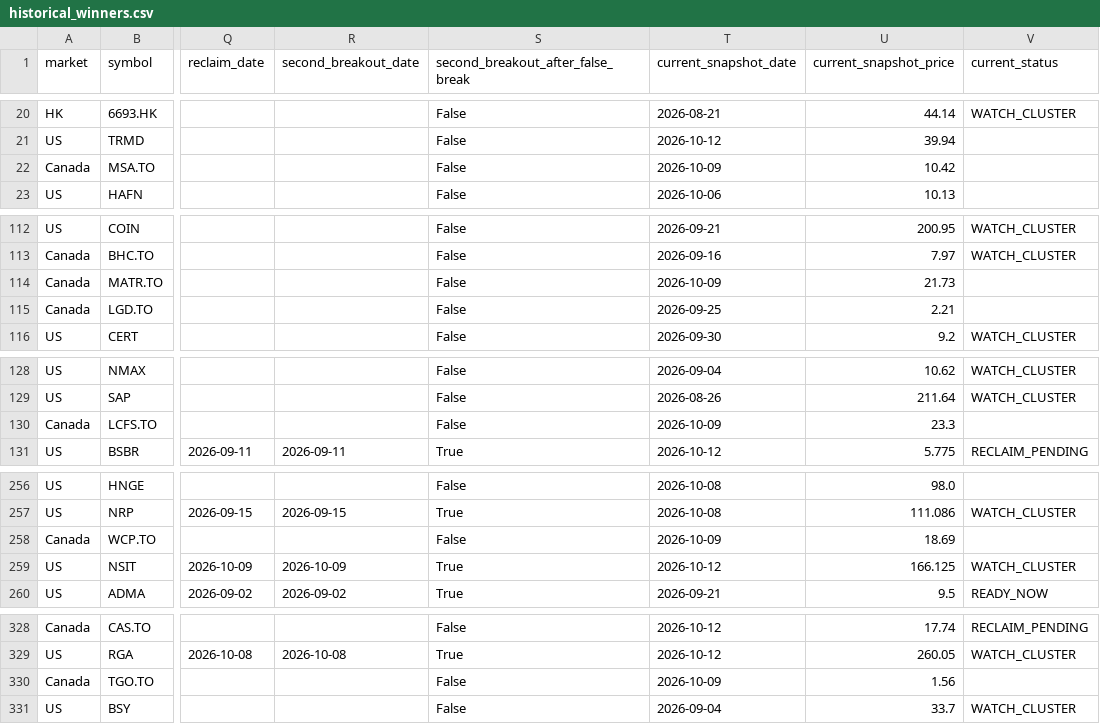
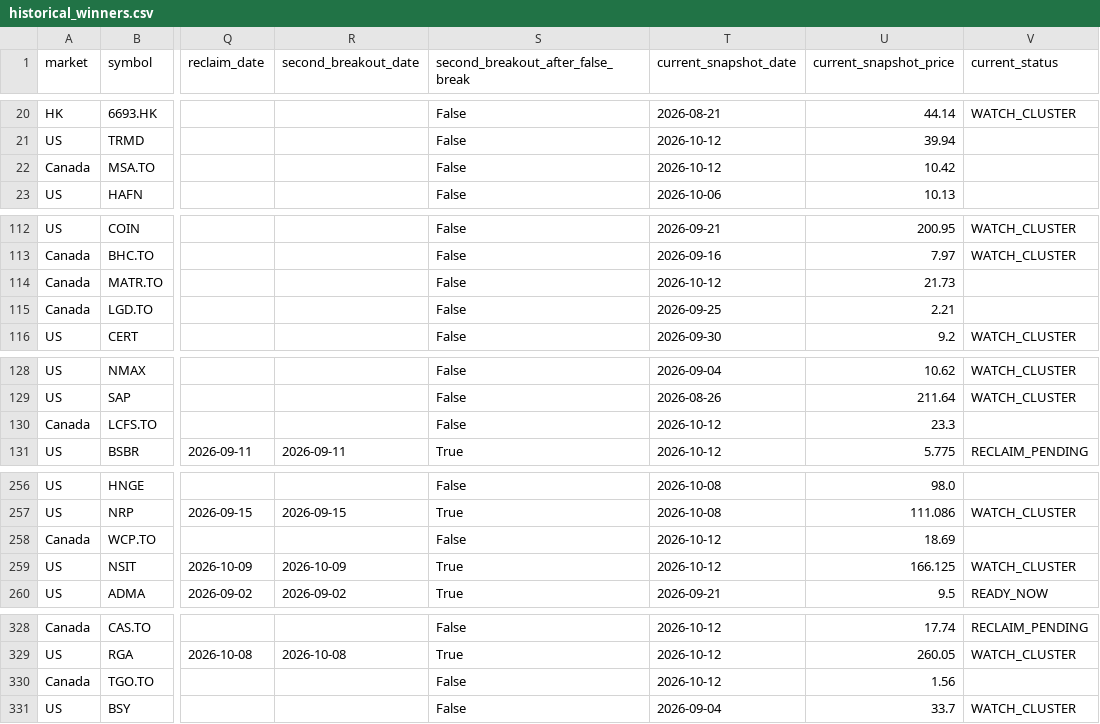
Before and after one commit to fwd5t2g5cw-ops/-daily-market-scanner, a CSV file: latest/historical_winners.csv, drawn as a sheet; only a part is shown, gaps mark what is left out; the diff covers the shown part only; the diff names each change by its address in the sheet, - before the commit and + after, or states it on an @@ line.

```diff
--- a/latest/historical_winners.csv
+++ b/latest/historical_winners.csv
-T22 (current_snapshot_date): 2026-10-09
+T22 (current_snapshot_date): 2026-10-12
-T114 (current_snapshot_date): 2026-10-09
+T114 (current_snapshot_date): 2026-10-12
-T130 (current_snapshot_date): 2026-10-09
+T130 (current_snapshot_date): 2026-10-12
-T258 (current_snapshot_date): 2026-10-09
+T258 (current_snapshot_date): 2026-10-12
-T330 (current_snapshot_date): 2026-10-09
+T330 (current_snapshot_date): 2026-10-12
```
Also changed, not shown: 6 edited cells elsewhere in this file.
